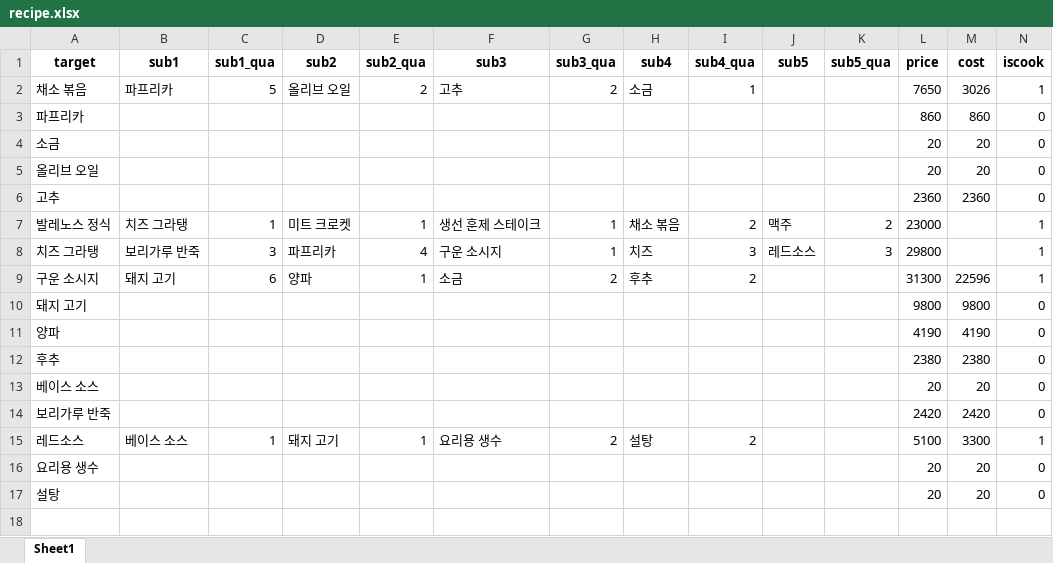
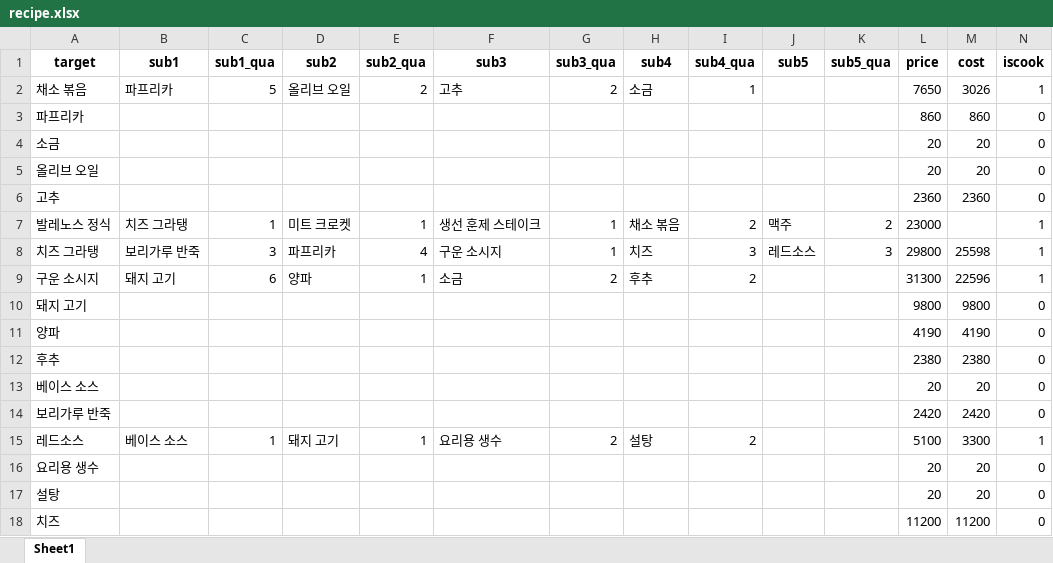
Before and after one commit to pureullee/personal-project, an Excel workbook: recipe.xlsx, sheet Sheet1, drawn as a sheet; values as stored, in another font and other column widths than the file's, no borders; the diff names each change by its address in the sheet, - before the commit and + after, or states it on an @@ line.

```diff
--- a/recipe.xlsx (sheet Sheet1)
+++ b/recipe.xlsx (sheet Sheet1)
-M8 (cost): (empty)
+M8 (cost): 25598
+row 18: 치즈 |  |  |  |  |  |  |  |  |  |  | 11200 | 11200 | 0
```
Also changed, not shown: 1 other file.
